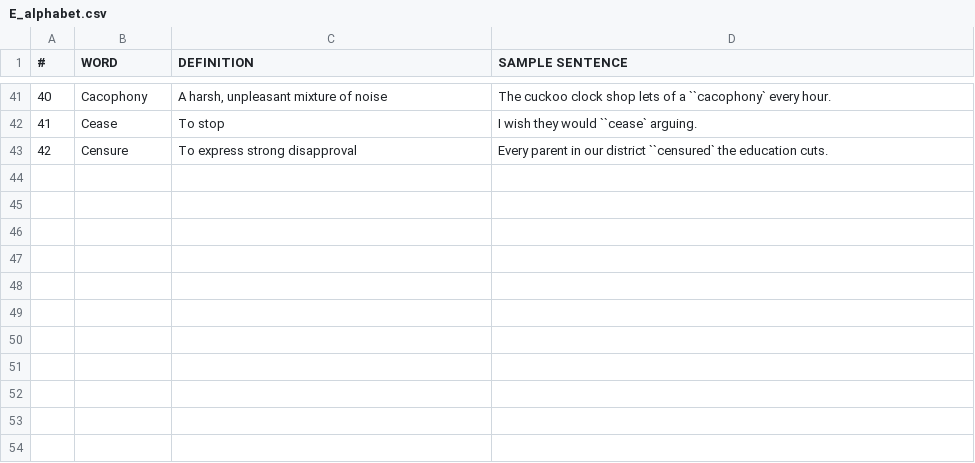
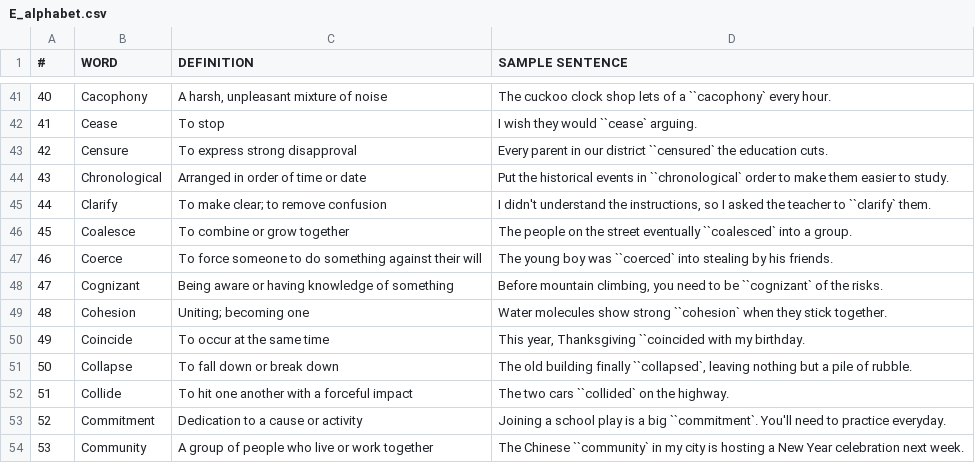
Before and after one commit to Yee172/AlphabetQs, a CSV file: Lib/E_alphabet.csv, drawn as a sheet; only a part is shown, gaps mark what is left out; the diff names each change by its address in the sheet, - before the commit and + after, or states it on an @@ line.

Commit message:
update

```diff
--- a/Lib/E_alphabet.csv
+++ b/Lib/E_alphabet.csv
+row 44: 43 | Chronological | Arranged in order of time or date | Put the historical events in ``chronological` order to make them easier to study.
+row 45: 44 | Clarify | To make clear; to remove confusion | I didn't understand the instructions, so I asked the teacher to ``clarify` them.
+row 46: 45 | Coalesce | To combine or grow together | The people on the street eventually ``coalesced` into a group.
+row 47: 46 | Coerce | To force someone to do something against their will | The young boy was ``coerced` into stealing by his friends.
+row 48: 47 | Cognizant | Being aware or having knowledge of something | Before mountain climbing, you need to be ``cognizant` of the risks.
+row 49: 48 | Cohesion | Uniting; becoming one | Water molecules show strong ``cohesion` when they stick together.
+row 50: 49 | Coincide | To occur at the same time | This year, Thanksgiving ``coincided with my birthday.
+row 51: 50 | Collapse | To fall down or break down | The old building finally ``collapsed`, leaving nothing but a pile of rubble.
+row 52: 51 | Collide | To hit one another with a forceful impact | The two cars ``collided` on the highway.
+row 53: 52 | Commitment | Dedication to a cause or activity | Joining a school play is a big ``commitment`. You'll need to practice everyday.
+row 54: 53 | Community | A group of people who live or work together | The Chinese ``community` in my city is hosting a New Year celebration next week.
```
